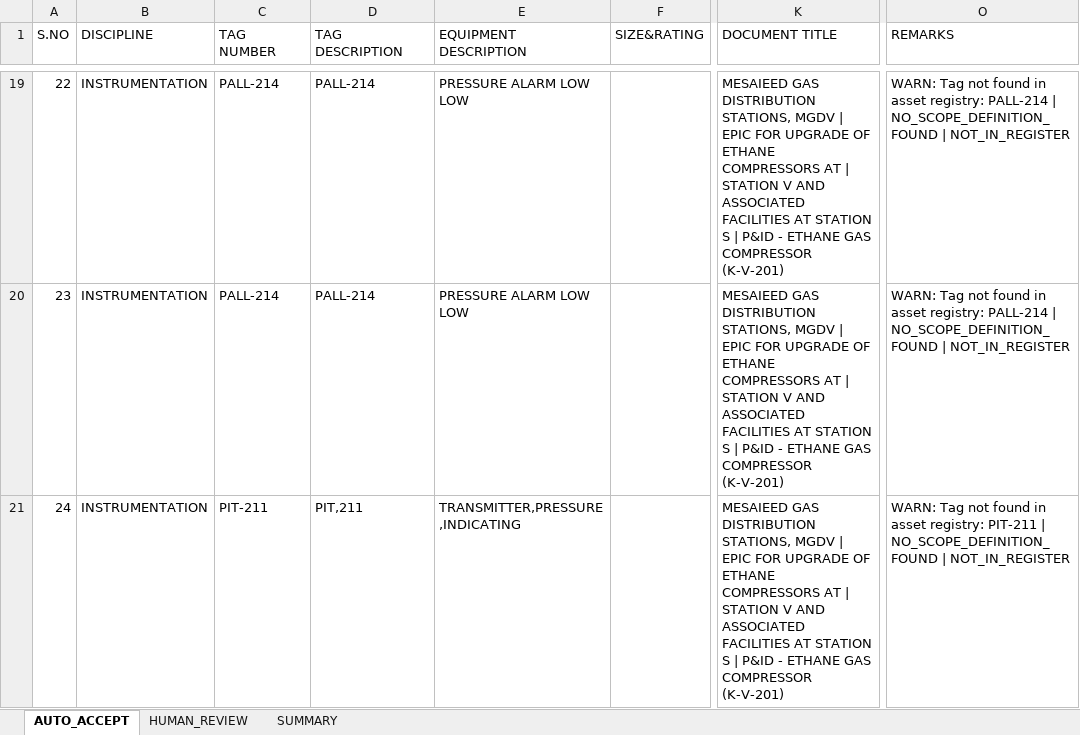
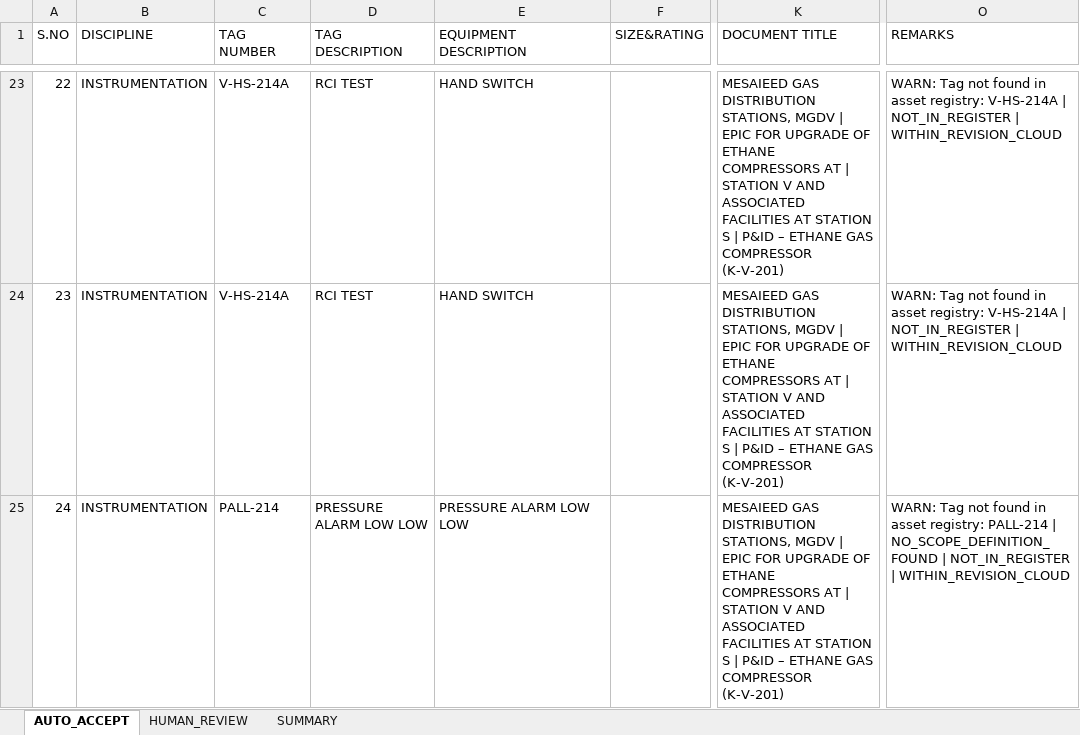
Before and after one commit to Prakash9019/Engineering-Drawing-detection, an Excel workbook: output/final_tags.xlsx, sheet AUTO_ACCEPT, drawn as a sheet; only a part is shown, gaps mark what is left out; values as stored, in another font and other column widths than the file's, no cell formats; addresses are those after the commit; the diff covers the shown part only; the diff names each change by its address in the sheet, - before the commit and + after, or states it on an @@ line.

Commit message:
noise removed in cloud detection

```diff
--- a/output/final_tags.xlsx (sheet AUTO_ACCEPT)
+++ b/output/final_tags.xlsx (sheet AUTO_ACCEPT)
-C23:C24 (TAG NUMBER): PALL-214
+C23:C24 (TAG NUMBER): V-HS-214A
-D23:D24 (TAG DESCRIPTION): PALL-214
+D23:D24 (TAG DESCRIPTION): RCI TEST
-E23:E24 (EQUIPMENT DESCRIPTION): PRESSURE ALARM LOW LOW
+E23:E24 (EQUIPMENT DESCRIPTION): HAND SWITCH
-K23:K25 (DOCUMENT TITLE): …| P&ID - ETHANE GAS…
+K23:K25 (DOCUMENT TITLE): …| P&ID – ETHANE GAS…
-O23:O24 (REMARKS): …asset registry: PALL-214 | NO_SCOPE_DEFINITION_FOUND | NOT_IN_REGISTER
+O23:O24 (REMARKS): …asset registry: V-HS-214A | NOT_IN_REGISTER | WITHIN_REVISION_CLOUD
-C25 (TAG NUMBER): PIT-211
+C25 (TAG NUMBER): PALL-214
-D25 (TAG DESCRIPTION): PIT,211
+D25 (TAG DESCRIPTION): PRESSURE ALARM LOW LOW
-E25 (EQUIPMENT DESCRIPTION): TRANSMITTER,PRESSURE,INDICATING
+E25 (EQUIPMENT DESCRIPTION): PRESSURE ALARM LOW LOW
-O25 (REMARKS): …asset registry: PIT-211 | NO_SCOPE_DEFINITION_FOUND | NOT_IN_REGISTER
+O25 (REMARKS): …asset registry: PALL-214 | NO_SCOPE_DEFINITION_FOUND | NOT_IN_REGISTER | WITHIN_REVISION_CLOUD
```
Also changed, not shown: 27 added rows, 45 removed rows and 683 edited cells elsewhere in this sheet, sheet HUMAN_REVIEW, sheet SUMMARY, cell formats, 55 other files.
